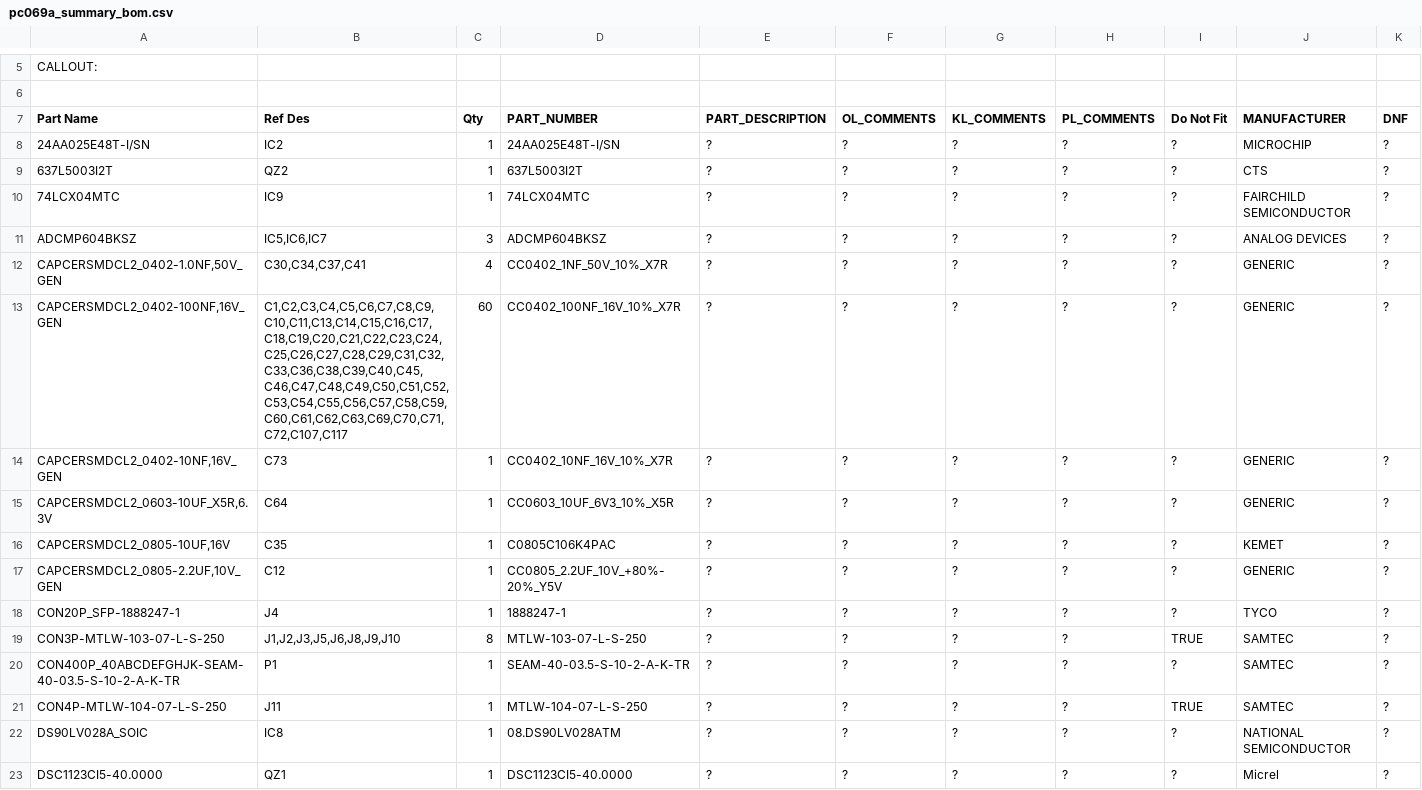
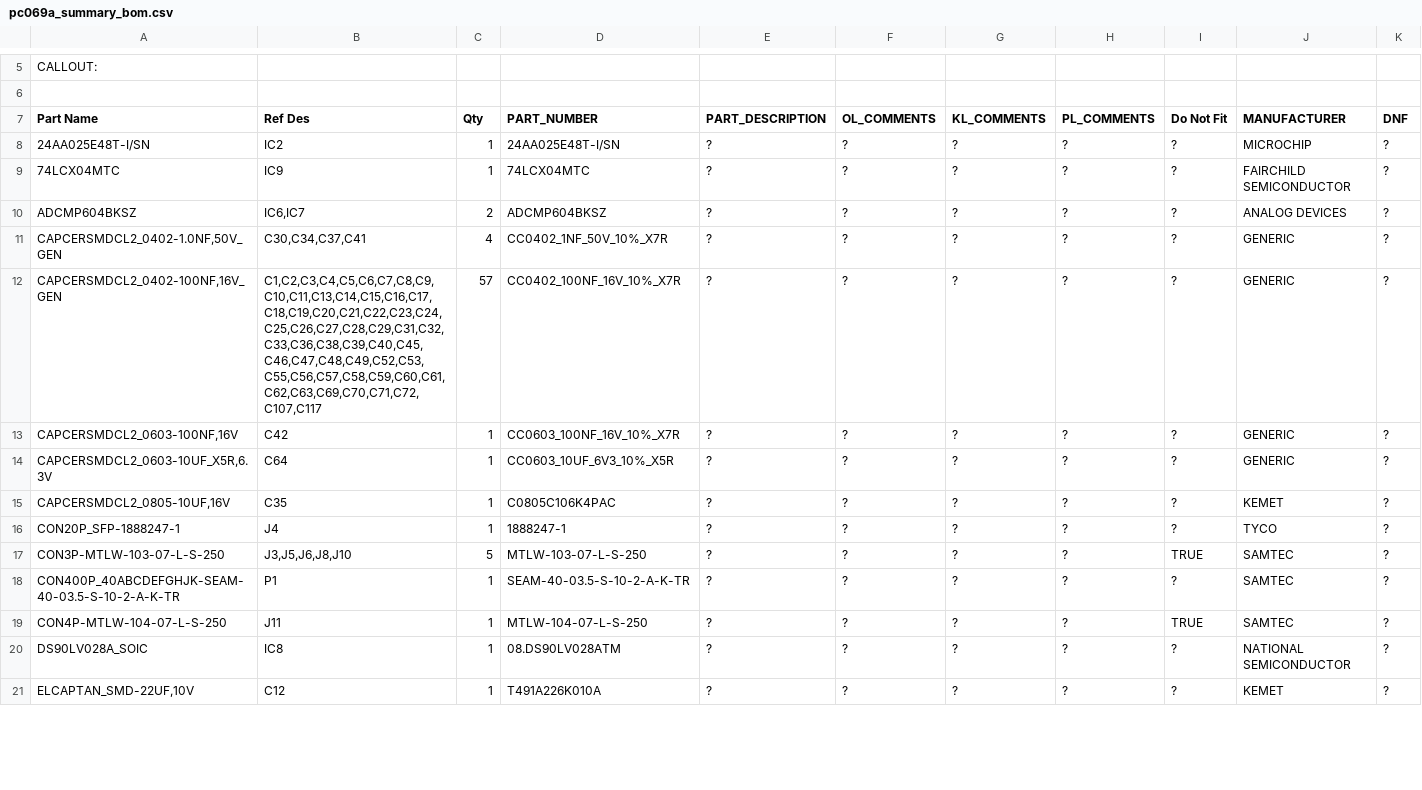
Before and after one commit to uob-hep-cad/uob-hep-pc069, a CSV file: hardware/Cadence/worklib/pc069a_toplevel/bom/pc069a_summary_bom.csv, drawn as a sheet; only a part is shown, gaps mark what is left out; the diff covers the shown part only.

```diff
--- a/hardware/Cadence/worklib/pc069a_toplevel/bom/pc069a_summary_bom.csv
+++ b/hardware/Cadence/worklib/pc069a_toplevel/bom/pc069a_summary_bom.csv
@@ -8,13 +8,11 @@ Part Name,Ref Des,Qty,PART_NUMBER,PART_DESCRIPTION,OL_COMMENTS,KL_COMMENTS,PL_CO
 24AA025E48T-I/SN,IC2,1,24AA025E48T-I/SN,?,?,?,?,?,MICROCHIP,?
-637L5003I2T,QZ2,1,637L5003I2T,?,?,?,?,?,CTS,?
 74LCX04MTC,IC9,1,74LCX04MTC,?,?,?,?,?,FAIRCHILD SEMICONDUCTOR,?
-ADCMP604BKSZ,"IC5,IC6,IC7",3,ADCMP604BKSZ,?,?,?,?,?,ANALOG DEVICES,?
+ADCMP604BKSZ,"IC6,IC7",2,ADCMP604BKSZ,?,?,?,?,?,ANALOG DEVICES,?
 "CAPCERSMDCL2_0402-1.0NF,50V_GEN","C30,C34,C37,C41",4,CC0402_1NF_50V_10%_X7R,?,?,?,?,?,GENERIC,?
-"CAPCERSMDCL2_0402-100NF,16V_GEN","C1,C2,C3,C4,C5,C6,C7,C8,C9,C10,C11,C13,C14,C15,C16,C17,C18,C19,C20,C21,C22,C23,C24,C25,C26,C27,C28,C29,C31,C32,C33,C36,C38,C39,C40,C45,C46,C47,C48,C49,C50,C51,C52,C53,C54,C55,C56,C57,C58,C59,C60,C61,C62,C63,C69,C70,C71,C72,C107,C117",60,CC0402_100NF_16V_10%_X7R,?,?,?,?,?,GENERIC,?
-"CAPCERSMDCL2_0402-10NF,16V_GEN",C73,1,CC0402_10NF_16V_10%_X7R,?,?,?,?,?,GENERIC,?
+"CAPCERSMDCL2_0402-100NF,16V_GEN","C1,C2,C3,C4,C5,C6,C7,C8,C9,C10,C11,C13,C14,C15,C16,C17,C18,C19,C20,C21,C22,C23,C24,C25,C26,C27,C28,C29,C31,C32,C33,C36,C38,C39,C40,C45,C46,C47,C48,C49,C52,C53,C55,C56,C57,C58,C59,C60,C61,C62,C63,C69,C70,C71,C72,C107,C117",57,CC0402_100NF_16V_10%_X7R,?,?,?,?,?,GENERIC,?
+"CAPCERSMDCL2_0603-100NF,16V",C42,1,CC0603_100NF_16V_10%_X7R,?,?,?,?,?,GENERIC,?
 "CAPCERSMDCL2_0603-10UF_X5R,6.3V",C64,1,CC0603_10UF_6V3_10%_X5R,?,?,?,?,?,GENERIC,?
 "CAPCERSMDCL2_0805-10UF,16V",C35,1,C0805C106K4PAC,?,?,?,?,?,KEMET,?
-"CAPCERSMDCL2_0805-2.2UF,10V_GEN",C12,1,CC0805_2.2UF_10V_+80%-20%_Y5V,?,?,?,?,?,GENERIC,?
 CON20P_SFP-1888247-1,J4,1,1888247-1,?,?,?,?,?,TYCO,?
-CON3P-MTLW-103-07-L-S-250,"J1,J2,J3,J5,J6,J8,J9,J10",8,MTLW-103-07-L-S-250,?,?,?,?,TRUE,SAMTEC,?
+CON3P-MTLW-103-07-L-S-250,"J3,J5,J6,J8,J10",5,MTLW-103-07-L-S-250,?,?,?,?,TRUE,SAMTEC,?
 CON400P_40ABCDEFGHJK-SEAM-40-03.5-S-10-2-A-K-TR,P1,1,SEAM-40-03.5-S-10-2-A-K-TR,?,?,?,?,?,SAMTEC,?
@@ -22,2 +20,2 @@ CON4P-MTLW-104-07-L-S-250,J11,1,MTLW-104-07-L-S-250,?,?,?,?,TRUE,SAMTEC,?
 DS90LV028A_SOIC,IC8,1,08.DS90LV028ATM,?,?,?,?,?,NATIONAL SEMICONDUCTOR,?
-DSC1123CI5-40.0000,QZ1,1,DSC1123CI5-40.0000,?,?,?,?,?,Micrel,?
+"ELCAPTAN_SMD-22UF,10V",C12,1,T491A226K010A,?,?,?,?,?,KEMET,?
```
Also changed, not shown: 4 added rows, 1 removed row and 18 edited cells elsewhere in this file, hardware/Cadence/worklib/pc069a_toplevel/bom/pc069a_1perline_bom.csv, hardware/Cadence/worklib/pc069a_toplevel/sch_1/page1.csv, 54 other files.
